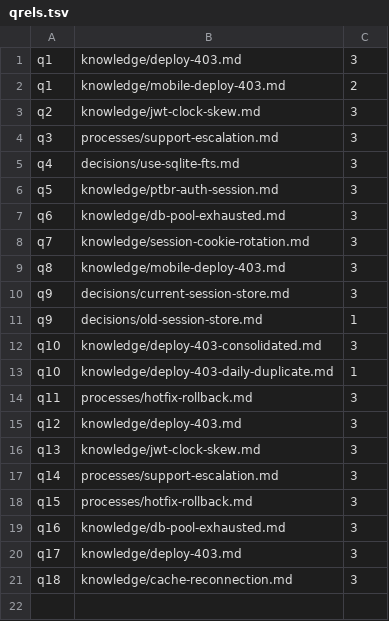
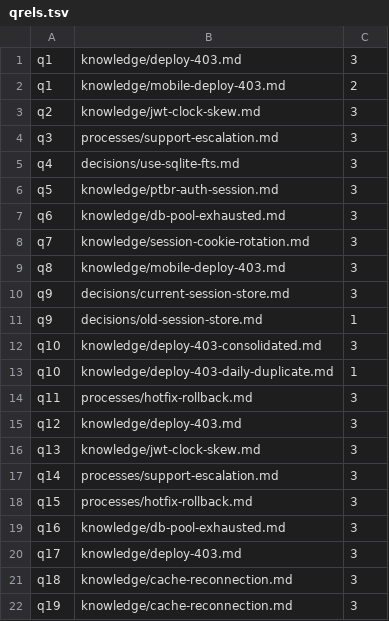
Before and after one commit to sinkz/cairn, a TSV file: bench/qrels.tsv, drawn as a sheet.

```diff
--- a/bench/qrels.tsv
+++ b/bench/qrels.tsv
@@ -21 +21,2 @@ q17	knowledge/deploy-403.md	3
 q18	knowledge/cache-reconnection.md	3
+q19	knowledge/cache-reconnection.md	3
```
Also changed, not shown: 15 other files.
